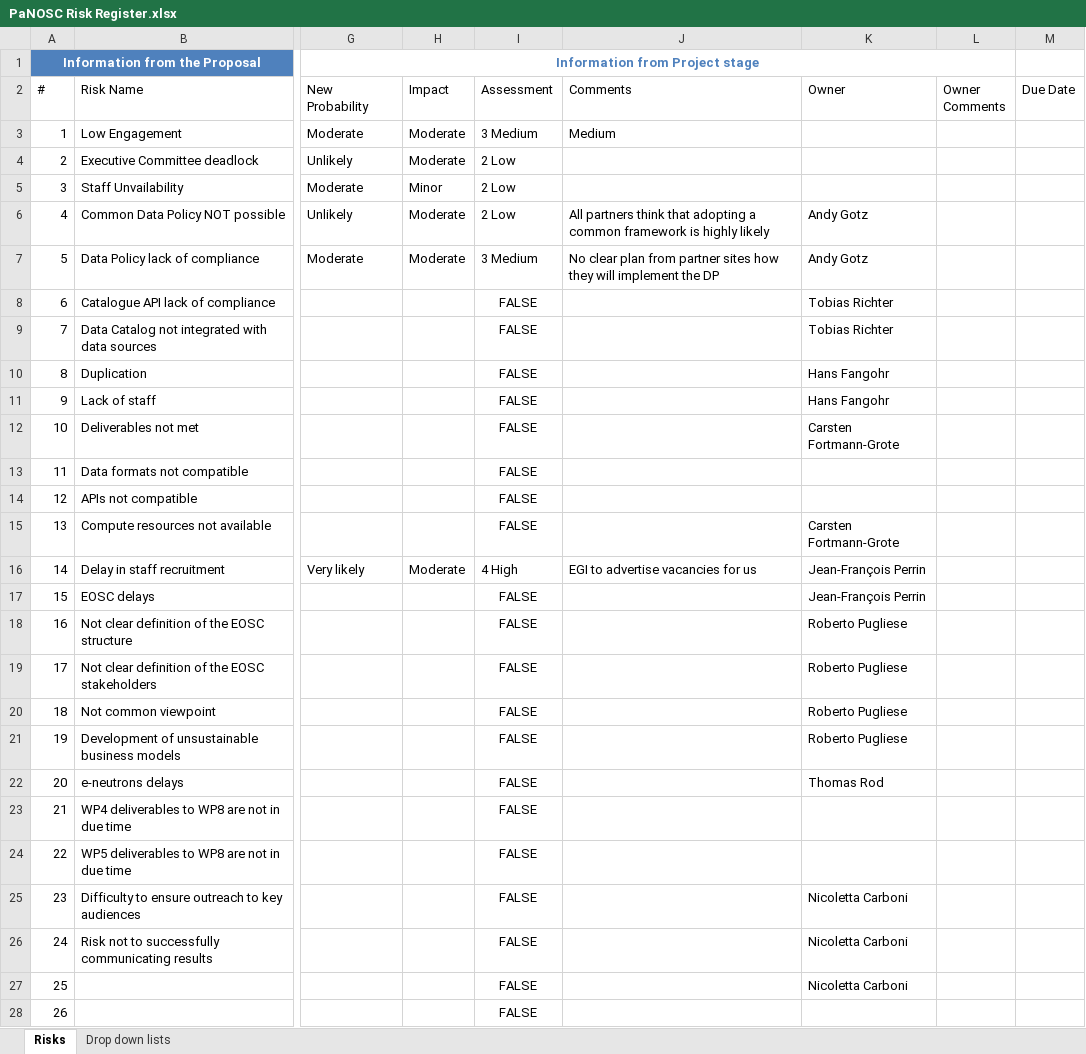
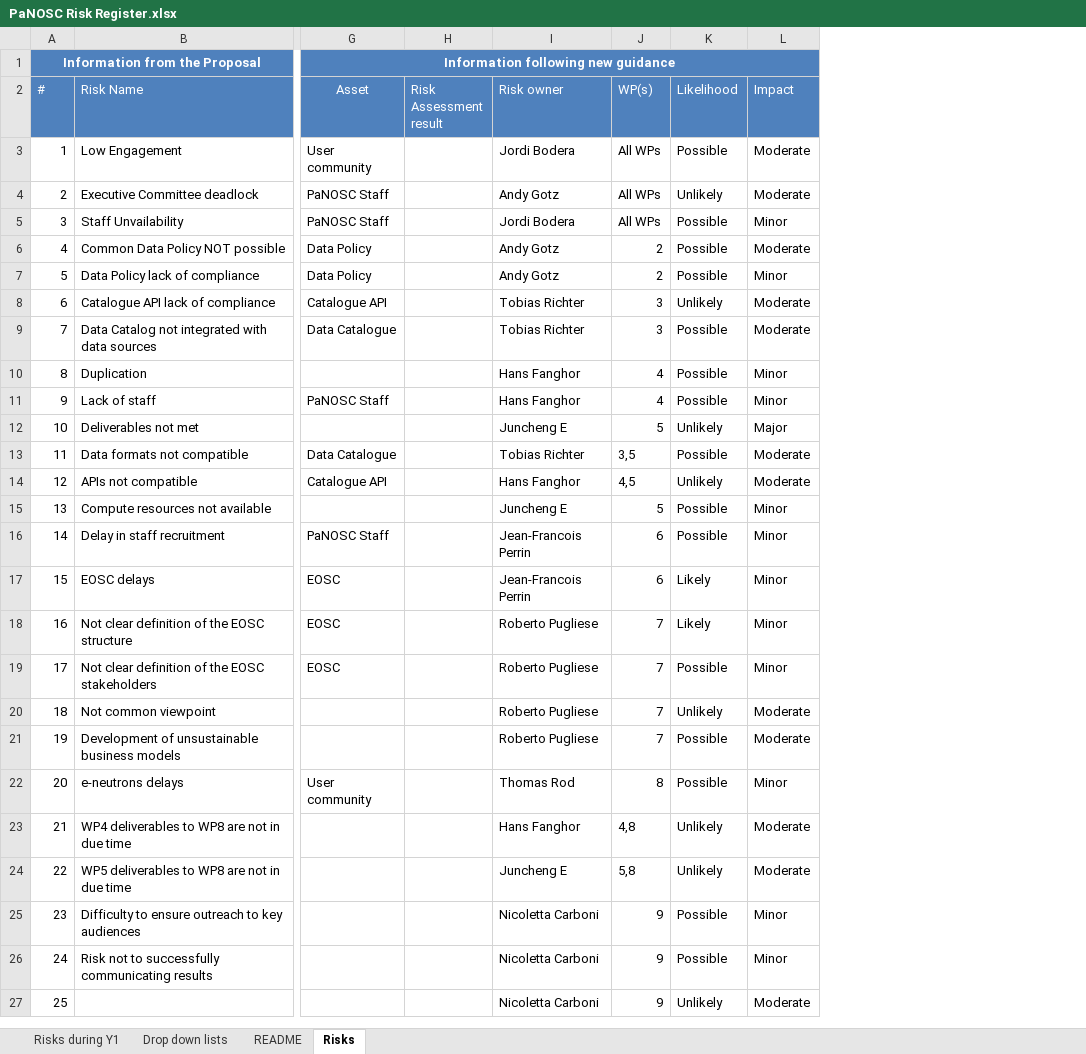
Before and after one commit to panosc-eu/panosc, an Excel workbook: Work Packages/WP1 Management/Risks/PaNOSC Risk Register.xlsx, sheet Risks, drawn as a sheet; only a part is shown, gaps mark what is left out; values as stored, in another font and other column widths than the file's, no borders; conditional formats and table styles not drawn; removed rows and columns are numbered as before the commit, all else as after; rows hold the shown columns only; the diff covers the shown part only; the diff names each change by its address in the sheet, - before the commit and + after, or states it on an @@ line.

Commit message:
Update PaNOSC Risk Register.xlsx
updated risks as per Tiziana Ferrari feedback

```diff
--- a/Work Packages/WP1 Management/Risks/PaNOSC Risk Register.xlsx (sheet Risks)
+++ b/Work Packages/WP1 Management/Risks/PaNOSC Risk Register.xlsx (sheet Risks)
+sheet tab: Risks during Y1
+sheet tab: README
@@ sheet tab order changed: Risks during Y1 | Drop down lists | README | Risks @@
-column G (New Probability), row 1: Information from Project stage; rows 3-16: Moderate | Unlikely | Moderate | Unlikely | Moderate |  |  |  |  |  |  |  |  | Very likely
+column G (Asset), row 1: Information following new guidance; rows 3-22: User community | PaNOSC Staff | PaNOSC Staff | Data Policy | Data Policy | Catalogue API | Data Catalogue |  | PaNOSC Staff |  | Data Catalogue | Catalogue API |  | PaNOSC Staff | EOSC | EOSC | EOSC |  |  | User community
+column H (Risk Assessment result), empty
+column I (Risk owner), rows 3-27: Jordi Bodera | Andy Gotz | Jordi Bodera | Andy Gotz | Andy Gotz | Tobias Richter | Tobias Richter | Hans Fanghor | Hans Fanghor | Juncheng E | Tobias Richter | Hans Fanghor | Juncheng E | Jean-Francois Perrin | Jean-Francois Perrin | Roberto Pugliese | Roberto Pugliese | Roberto Pugliese | Roberto Pugliese | Thomas Rod | Hans Fanghor | Juncheng E | Nicoletta Carboni | Nicoletta Carboni | Nicoletta Carboni
+column J (WP(s)), rows 3-27: All WPs | All WPs | All WPs | 2 | 2 | 3 | 3 | 4 | 4 | 5 | 3,5 | 4,5 | 5 | 6 | 6 | 7 | 7 | 7 | 7 | 8 | 4,8 | 5,8 | 9 | 9 | 9
+column K (Likelihood), rows 3-27: Possible | Unlikely | Possible | Possible | Possible | Unlikely | Possible | Possible | Possible | Unlikely | Possible | Unlikely | Possible | Possible | Likely | Likely | Possible | Unlikely | Possible | Possible | Unlikely | Unlikely | Possible | Possible | Unlikely
-column I (Assessment), rows 3-27: 3 Medium | 2 Low | 2 Low | 2 Low | 3 Medium | FALSE | FALSE | FALSE | FALSE | FALSE | FALSE | FALSE | FALSE | 4 High | FALSE | FALSE | FALSE | FALSE | FALSE | FALSE | FALSE | FALSE | FALSE | FALSE | FALSE
-column J (Comments), rows 3-16: Medium |  |  | All partners think that adopting a common framework is highly likely | No clear plan from partner sites how they will implement the DP |  |  |  |  |  |  |  |  | EGI to advertise vacancies for us
-column K (Owner), rows 6-27: Andy Gotz | Andy Gotz | Tobias Richter | Tobias Richter | Hans Fangohr | Hans Fangohr | Carsten Fortmann-Grote |  |  | Carsten Fortmann-Grote | Jean-François Perrin | Jean-François Perrin | Roberto Pugliese | Roberto Pugliese | Roberto Pugliese | Roberto Pugliese | Thomas Rod |  |  | Nicoletta Carboni | Nicoletta Carboni | Nicoletta Carboni
-column L (Owner Comments), empty
-column M (Due Date), empty
-L1:L2 fill: none
+L1:L2 fill: #4F81BD
@@ A2:B2 fill: none → #4F81BD, text colour: black → #FFFFFF @@
-L2 text colour: black
+L2 text colour: #FFFFFF
-L7 (Impact): Moderate
+L7 (Impact): Minor
-L8:L9 (Impact): (empty)
+L8:L9 (Impact): Moderate
-L10:L11 (Impact): (empty)
+L10:L11 (Impact): Minor
-L12 (Impact): (empty)
+L12 (Impact): Major
-L13:L14 (Impact): (empty)
+L13:L14 (Impact): Moderate
-L15 (Impact): (empty)
+L15 (Impact): Minor
-L16 (Impact): Moderate
+L16 (Impact): Minor
-L17:L19 (Impact): (empty)
+L17:L19 (Impact): Minor
-L20:L21 (Impact): (empty)
+L20:L21 (Impact): Moderate
-L22 (Impact): (empty)
+L22 (Impact): Minor
-L23:L24 (Impact): (empty)
+L23:L24 (Impact): Moderate
-L25:L26 (Impact): (empty)
+L25:L26 (Impact): Minor
-L27 (Impact): (empty)
+L27 (Impact): Moderate
-row 28: 26 |  |  |  | FALSE
```
Also changed, not shown: 6 removed rows, 7 added columns and cell formats elsewhere in this sheet.
